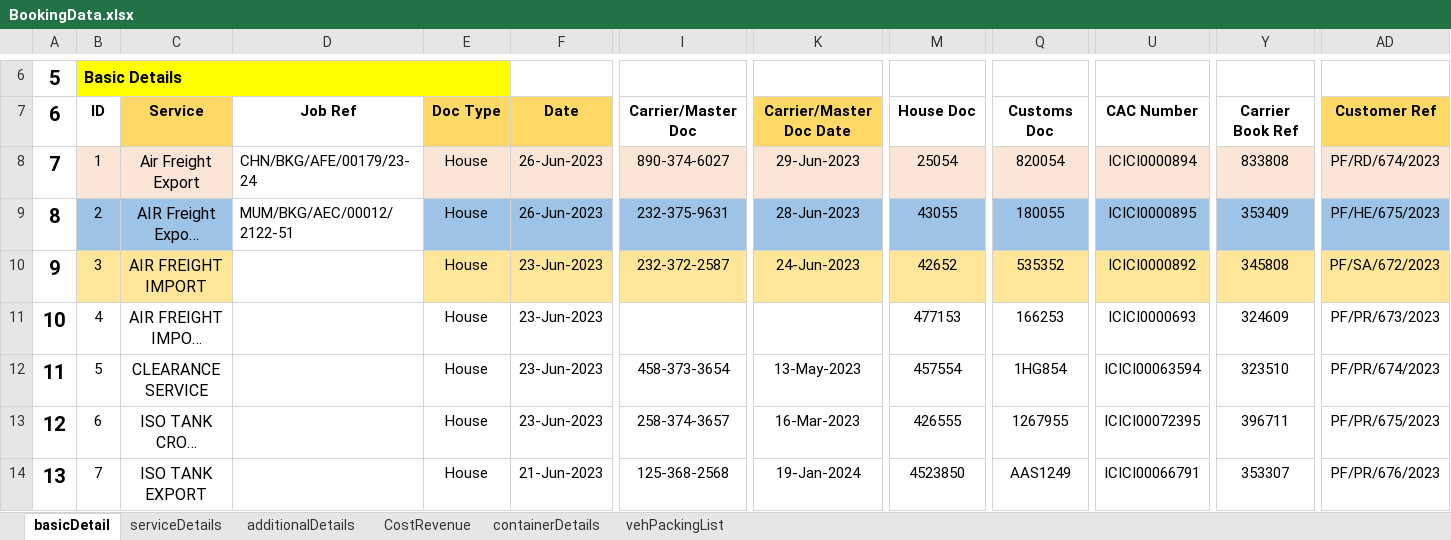
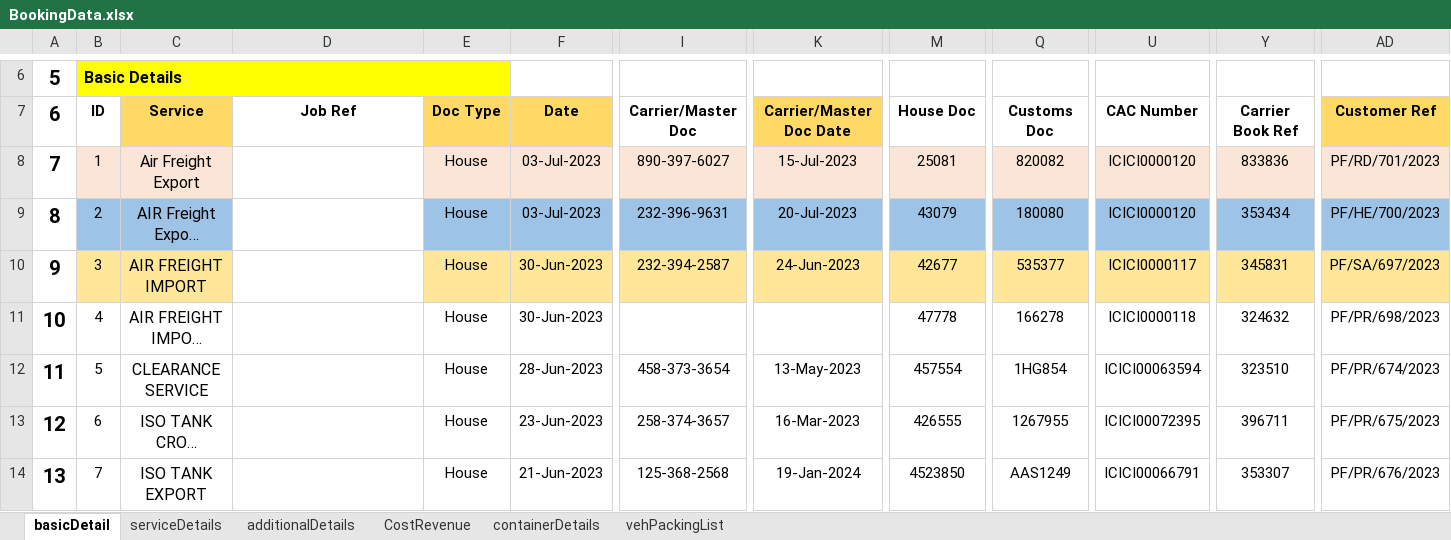
Before and after one commit to LaxmanJBM/Multiple_Booking, an Excel workbook: InputData/BookingData.xlsx, sheet basicDetail, drawn as a sheet; only a part is shown, gaps mark what is left out; long unchanged cells end in …; values as stored, in another font and other column widths than the file's, no borders; the diff names each change by its address in the sheet, - before the commit and + after, or states it on an @@ line.

Commit message:
[MaintainBooking] : Screenshot Script Added

```diff
--- a/InputData/BookingData.xlsx (sheet basicDetail)
+++ b/InputData/BookingData.xlsx (sheet basicDetail)
-D8: CHN/BKG/AFE/00179/23-24
+D8: (empty)
-F8:F9: 26-Jun-2023
+F8:F9: 03-Jul-2023
-I8: 890-374-6027
+I8: 890-397-6027
-K8: 29-Jun-2023
+K8: 15-Jul-2023
-M8: 25054
+M8: 25081
-Q8: 820054
+Q8: 820082
-U8: ICICI0000894
+U8: ICICI0000120
-Y8: 833808
+Y8: 833836
-AD8: PF/RD/674/2023
+AD8: PF/RD/701/2023
-D9: MUM/BKG/AEC/00012/2122-51
+D9: (empty)
-I9: 232-375-9631
+I9: 232-396-9631
-K9: 28-Jun-2023
+K9: 20-Jul-2023
-M9: 43055
+M9: 43079
-Q9: 180055
+Q9: 180080
-U9: ICICI0000895
+U9: ICICI0000120
-Y9: 353409
+Y9: 353434
-AD9: PF/HE/675/2023
+AD9: PF/HE/700/2023
-F10:F11: 23-Jun-2023
+F10:F11: 30-Jun-2023
-I10: 232-372-2587
+I10: 232-394-2587
-M10: 42652
+M10: 42677
-Q10: 535352
+Q10: 535377
-U10: ICICI0000892
+U10: ICICI0000117
-Y10: 345808
+Y10: 345831
-AD10: PF/SA/672/2023
+AD10: PF/SA/697/2023
-M11: 477153
+M11: 47778
-Q11: 166253
+Q11: 166278
-U11: ICICI0000693
+U11: ICICI0000118
-Y11: 324609
+Y11: 324632
-AD11: PF/PR/673/2023
+AD11: PF/PR/698/2023
-F12: 23-Jun-2023
+F12: 28-Jun-2023
```
Also changed, not shown: sheet CostRevenue, 17 other files.
